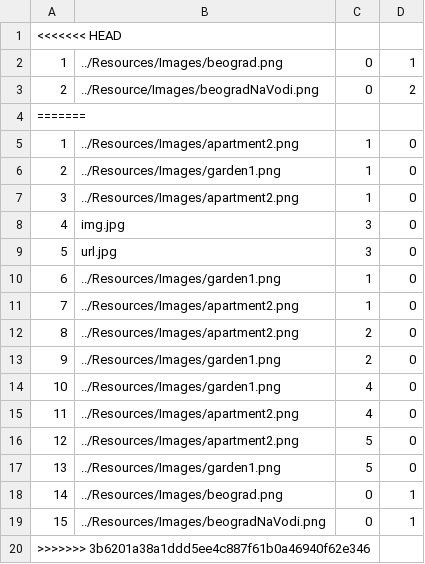
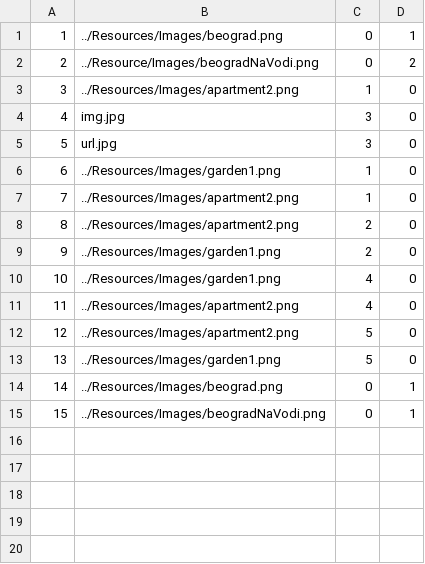
Before and after one commit to HelenaJovic/SIMS-Projekat, a CSV file: InitialProject/InitialProject/Resources/Data/images.csv, drawn as a sheet; the diff names each change by its address in the sheet, - before the commit and + after, or states it on an @@ line.

```diff
--- a/InitialProject/InitialProject/Resources/Data/images.csv
+++ b/InitialProject/InitialProject/Resources/Data/images.csv
-row 1: <<<<<<< HEAD
-row 4: =======
-row 5: 1 | ../Resources/Images/apartment2.png | 1 | 0
-row 6: 2 | ../Resources/Images/garden1.png | 1 | 0
-row 20: >>>>>>> 3b6201a38a1ddd5ee4c887f61b0a46940f62e346
```
Also changed, not shown: 3 other files.
